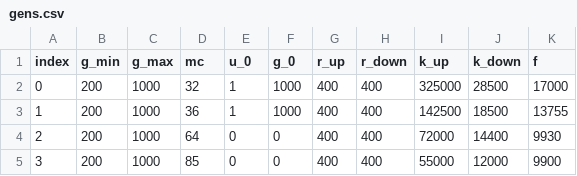
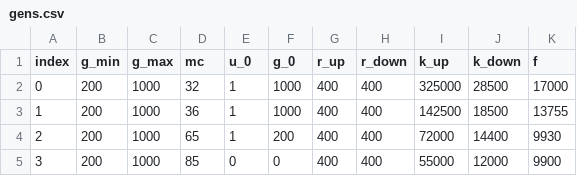
Before and after one commit to INATECH-CIG/bilevel_opt, a CSV file: inputs/Case_1/gens.csv, drawn as a sheet.

```diff
--- a/inputs/Case_1/gens.csv
+++ b/inputs/Case_1/gens.csv
@@ -3,3 +3,3 @@ index,g_min,g_max,mc,u_0,g_0,r_up,r_down,k_up,k_down,f
 1,200,1000,36,1,1000,400,400,142500,18500,13755
-2,200,1000,64,0,0,400,400,72000,14400,9930
+2,200,1000,65,1,200,400,400,72000,14400,9930
 3,200,1000,85,0,0,400,400,55000,12000,9900
```
Also changed, not shown: 5 other files.
